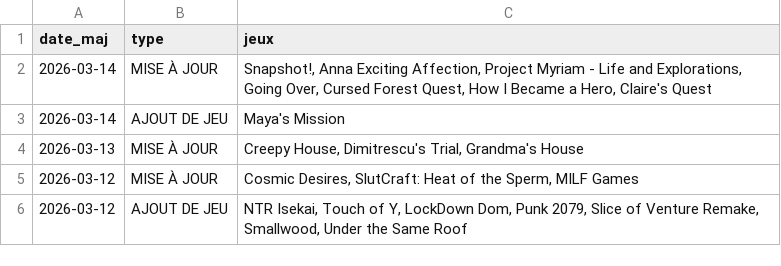
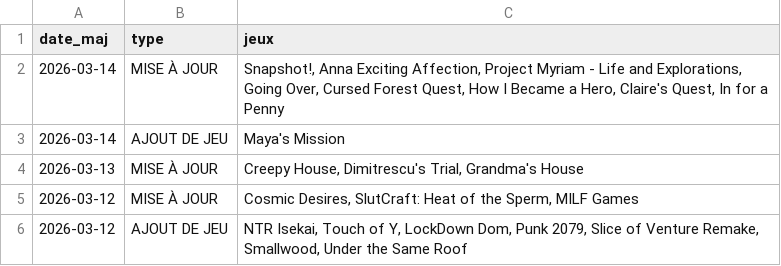
Before and after one commit to TheBlackCat47/F95ZoneGamesExplorer, a CSV file: data/maj.csv, drawn as a sheet; only a part is shown.

```diff
--- a/data/maj.csv
+++ b/data/maj.csv
@@ -1,3 +1,3 @@
 date_maj,type,jeux
-2026-03-14,MISE À JOUR,"Snapshot!,  Anna Exciting Affection,  Project Myriam - Life and Explorations,  Going Over,  Cursed Forest Quest,  How I Became a Hero,  Claire's Quest"
+2026-03-14,MISE À JOUR,"Snapshot!,  Anna Exciting Affection,  Project Myriam - Life and Explorations,  Going Over,  Cursed Forest Quest,  How I Became a Hero,  Claire's Quest,  In for a Penny"
 2026-03-14,AJOUT DE JEU,Maya's Mission
```
Also changed, not shown: data/jeux.csv, 5 other files.
